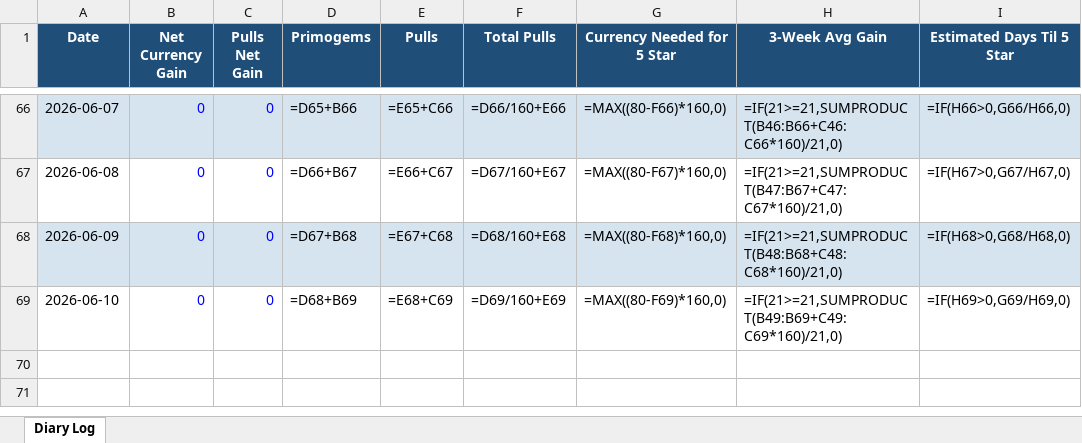
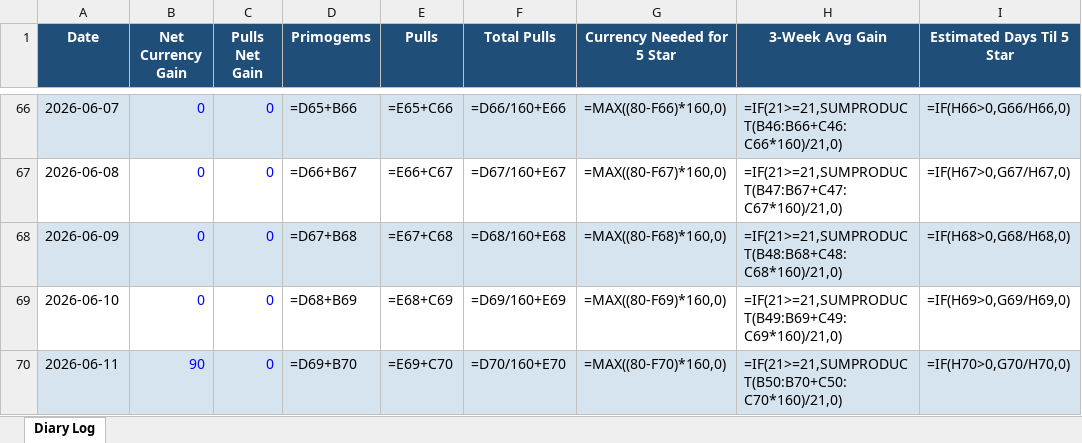
Before and after one commit to axelotlramen/axelotlramen.github.io, an Excel workbook: data/genshin_diary_log.xlsx, sheet Diary Log, drawn as a sheet; only a part is shown, gaps mark what is left out; values as stored, in another font and other column widths than the file's, no borders; formulas without a stored value are shown as written; the diff names each change by its address in the sheet, - before the commit and + after, or states it on an @@ line.

```diff
--- a/data/genshin_diary_log.xlsx (sheet Diary Log)
+++ b/data/genshin_diary_log.xlsx (sheet Diary Log)
+row 70: 2026-06-11 | 90 | 0 | =D69+B70 | =E69+C70 | =D70/160+E70 | =MAX((80-F70)*160,0) | =IF(21>=21,SUMPRODUCT(B50:B70+C50:C70*160)/21,0) | =IF(H70>0,G70/H70,0)
```
Also changed, not shown: data/hsr_diary_log.xlsx, 1 other file.
